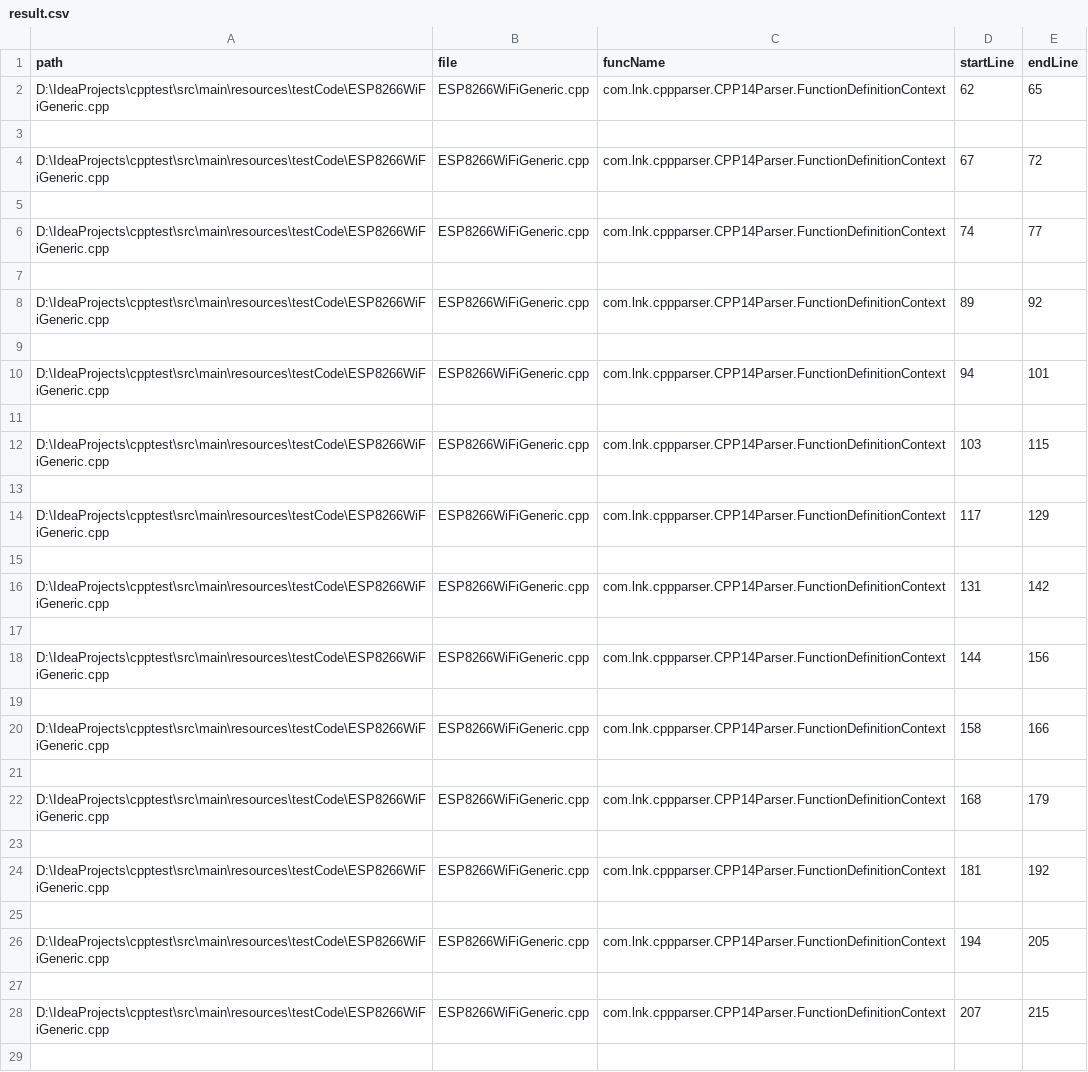
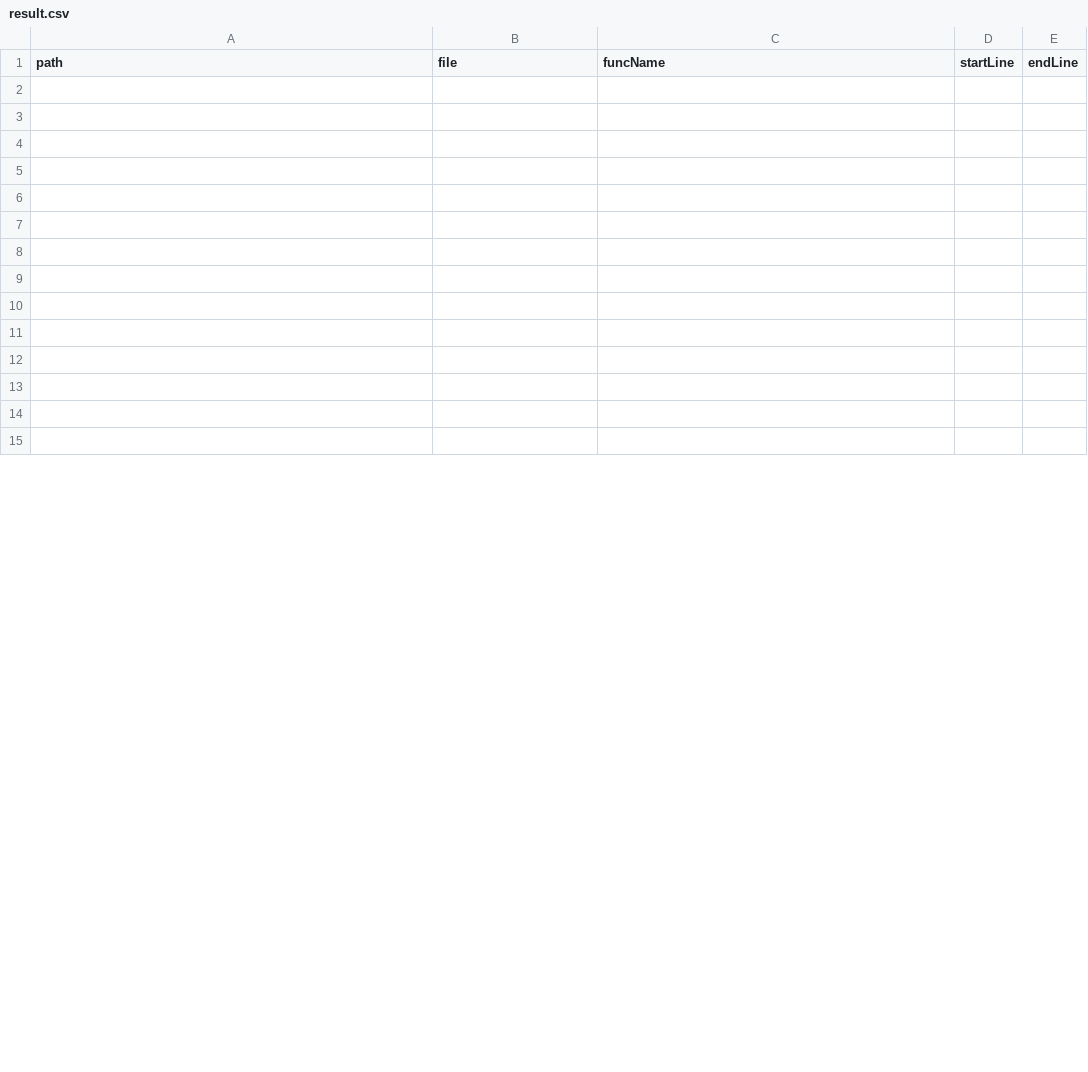
Before and after one commit to Ningke-Li/FuncInfoExtractor, a CSV file: target/classes/res/result.csv, drawn as a sheet; only a part is shown; the diff covers the shown part only.

```diff
--- a/target/classes/res/result.csv
+++ b/target/classes/res/result.csv
@@ -1,29 +1,15 @@
 path,file,funcName,startLine,endLine
-D:\IdeaProjects\cpptest\src\main\resources\testCode\ESP8266WiFiGeneric.cpp,ESP8266WiFiGeneric.cpp,com.lnk.cppparser.CPP14Parser.FunctionDefinitionContext,62,65,
 
-D:\IdeaProjects\cpptest\src\main\resources\testCode\ESP8266WiFiGeneric.cpp,ESP8266WiFiGeneric.cpp,com.lnk.cppparser.CPP14Parser.FunctionDefinitionContext,67,72,
 
-D:\IdeaProjects\cpptest\src\main\resources\testCode\ESP8266WiFiGeneric.cpp,ESP8266WiFiGeneric.cpp,com.lnk.cppparser.CPP14Parser.FunctionDefinitionContext,74,77,
 
-D:\IdeaProjects\cpptest\src\main\resources\testCode\ESP8266WiFiGeneric.cpp,ESP8266WiFiGeneric.cpp,com.lnk.cppparser.CPP14Parser.FunctionDefinitionContext,89,92,
 
-D:\IdeaProjects\cpptest\src\main\resources\testCode\ESP8266WiFiGeneric.cpp,ESP8266WiFiGeneric.cpp,com.lnk.cppparser.CPP14Parser.FunctionDefinitionContext,94,101,
 
-D:\IdeaProjects\cpptest\src\main\resources\testCode\ESP8266WiFiGeneric.cpp,ESP8266WiFiGeneric.cpp,com.lnk.cppparser.CPP14Parser.FunctionDefinitionContext,103,115,
 
-D:\IdeaProjects\cpptest\src\main\resources\testCode\ESP8266WiFiGeneric.cpp,ESP8266WiFiGeneric.cpp,com.lnk.cppparser.CPP14Parser.FunctionDefinitionContext,117,129,
 
-D:\IdeaProjects\cpptest\src\main\resources\testCode\ESP8266WiFiGeneric.cpp,ESP8266WiFiGeneric.cpp,com.lnk.cppparser.CPP14Parser.FunctionDefinitionContext,131,142,
 
-D:\IdeaProjects\cpptest\src\main\resources\testCode\ESP8266WiFiGeneric.cpp,ESP8266WiFiGeneric.cpp,com.lnk.cppparser.CPP14Parser.FunctionDefinitionContext,144,156,
 
-D:\IdeaProjects\cpptest\src\main\resources\testCode\ESP8266WiFiGeneric.cpp,ESP8266WiFiGeneric.cpp,com.lnk.cppparser.CPP14Parser.FunctionDefinitionContext,158,166,
 
-D:\IdeaProjects\cpptest\src\main\resources\testCode\ESP8266WiFiGeneric.cpp,ESP8266WiFiGeneric.cpp,com.lnk.cppparser.CPP14Parser.FunctionDefinitionContext,168,179,
 
-D:\IdeaProjects\cpptest\src\main\resources\testCode\ESP8266WiFiGeneric.cpp,ESP8266WiFiGeneric.cpp,com.lnk.cppparser.CPP14Parser.FunctionDefinitionContext,181,192,
 
-D:\IdeaProjects\cpptest\src\main\resources\testCode\ESP8266WiFiGeneric.cpp,ESP8266WiFiGeneric.cpp,com.lnk.cppparser.CPP14Parser.FunctionDefinitionContext,194,205,
 
-D:\IdeaProjects\cpptest\src\main\resources\testCode\ESP8266WiFiGeneric.cpp,ESP8266WiFiGeneric.cpp,com.lnk.cppparser.CPP14Parser.FunctionDefinitionContext,207,215,
 
```
Also changed, not shown: 26 edited cells elsewhere in this file, 9 other files.
